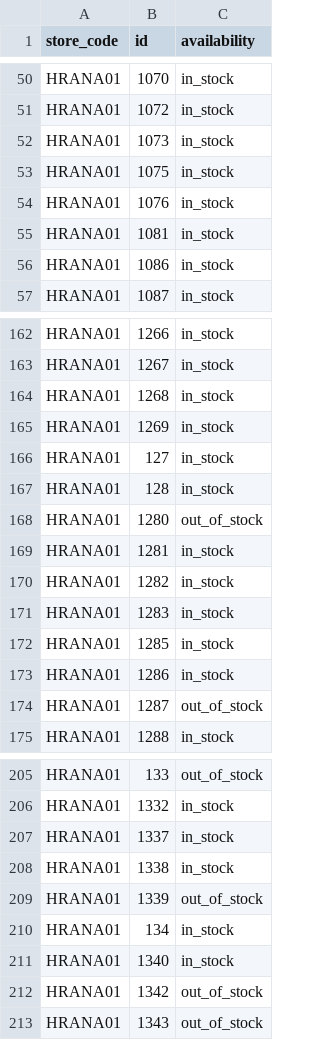
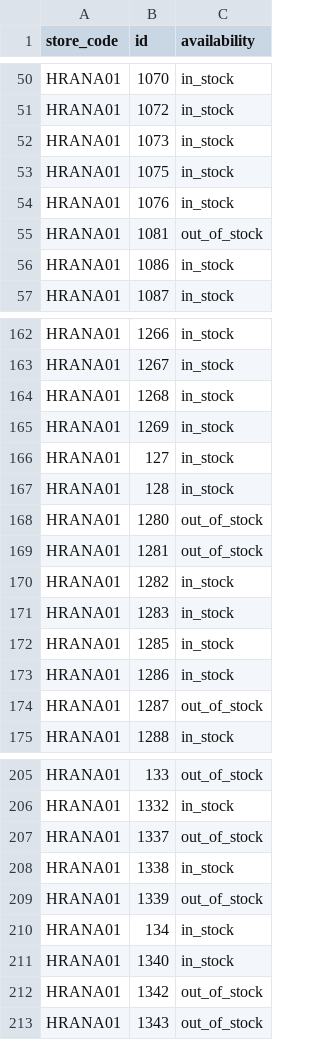
Before and after one commit to k8thegr8st/mistni-inventar, a TSV file: mistni-inventar.tsv, drawn as a sheet; only a part is shown, gaps mark what is left out.

```diff
--- a/mistni-inventar.tsv
+++ b/mistni-inventar.tsv
@@ -54,3 +54,3 @@ HRANA01	1075	in_stock
 HRANA01	1076	in_stock
-HRANA01	1081	in_stock
+HRANA01	1081	out_of_stock
 HRANA01	1086	in_stock
@@ -168,3 +168,3 @@ HRANA01	128	in_stock
 HRANA01	1280	out_of_stock
-HRANA01	1281	in_stock
+HRANA01	1281	out_of_stock
 HRANA01	1282	in_stock
@@ -206,3 +206,3 @@ HRANA01	133	out_of_stock
 HRANA01	1332	in_stock
-HRANA01	1337	in_stock
+HRANA01	1337	out_of_stock
 HRANA01	1338	in_stock
```
